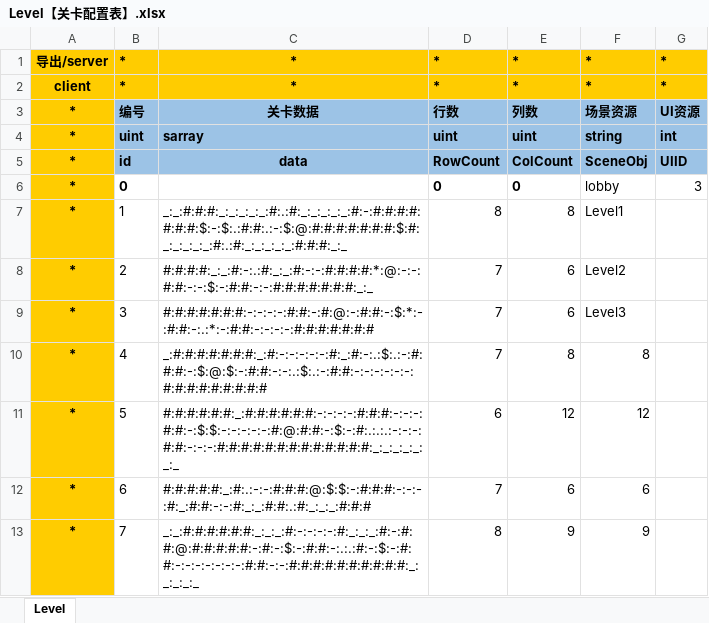
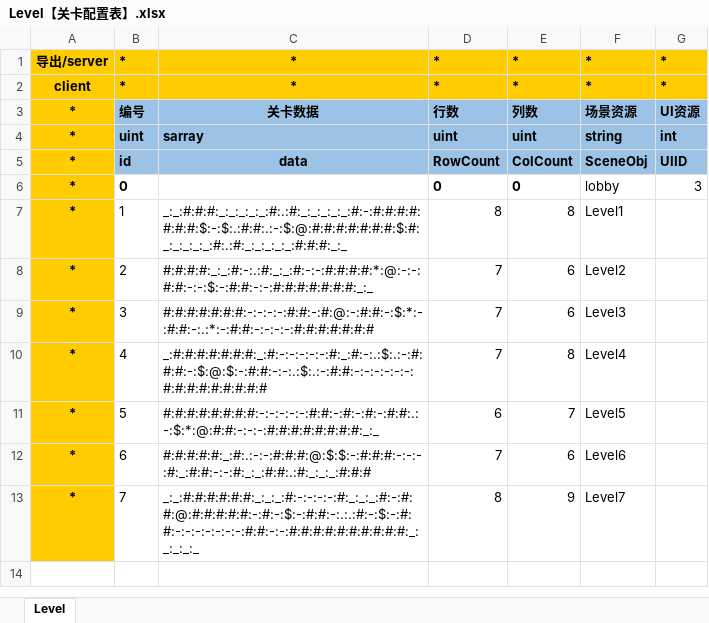
Before and after one commit to xiexx-game/xsf, an Excel workbook: config/Level【关卡配置表】.xlsx, sheet Level, drawn as a sheet; values as stored, in another font and other column widths than the file's, no borders; the diff names each change by its address in the sheet, - before the commit and + after, or states it on an @@ line.

```diff
--- a/config/Level【关卡配置表】.xlsx (sheet Level)
+++ b/config/Level【关卡配置表】.xlsx (sheet Level)
-F10: 8
+F10: Level4
-C11: #:#:#:#:#:#:_:#:#:#:#:#:#:-:-:-:-:#:#:#:-:-:-:#:#:-:$:$:-:-:-:-:-:#:@:#:#:-:$:-:#:.:.:.:-:-:-:#:#:-:-:-:#:#:#:#:#:#:#:#:#:#:#:#:#:_:_:_:_:_:_:_
+C11: #:#:#:#:#:#:#:#:-:-:-:-:-:#:#:-:#:-:#:-:#:#:.:-:$:*:@:#:#:-:-:-:#:#:#:#:#:#:#:#:_:_
-E11: 12
+E11: 7
-F11: 12
+F11: Level5
-F12: 6
+F12: Level6
-F13: 9
+F13: Level7
```
Also changed, not shown: 9 other files.
